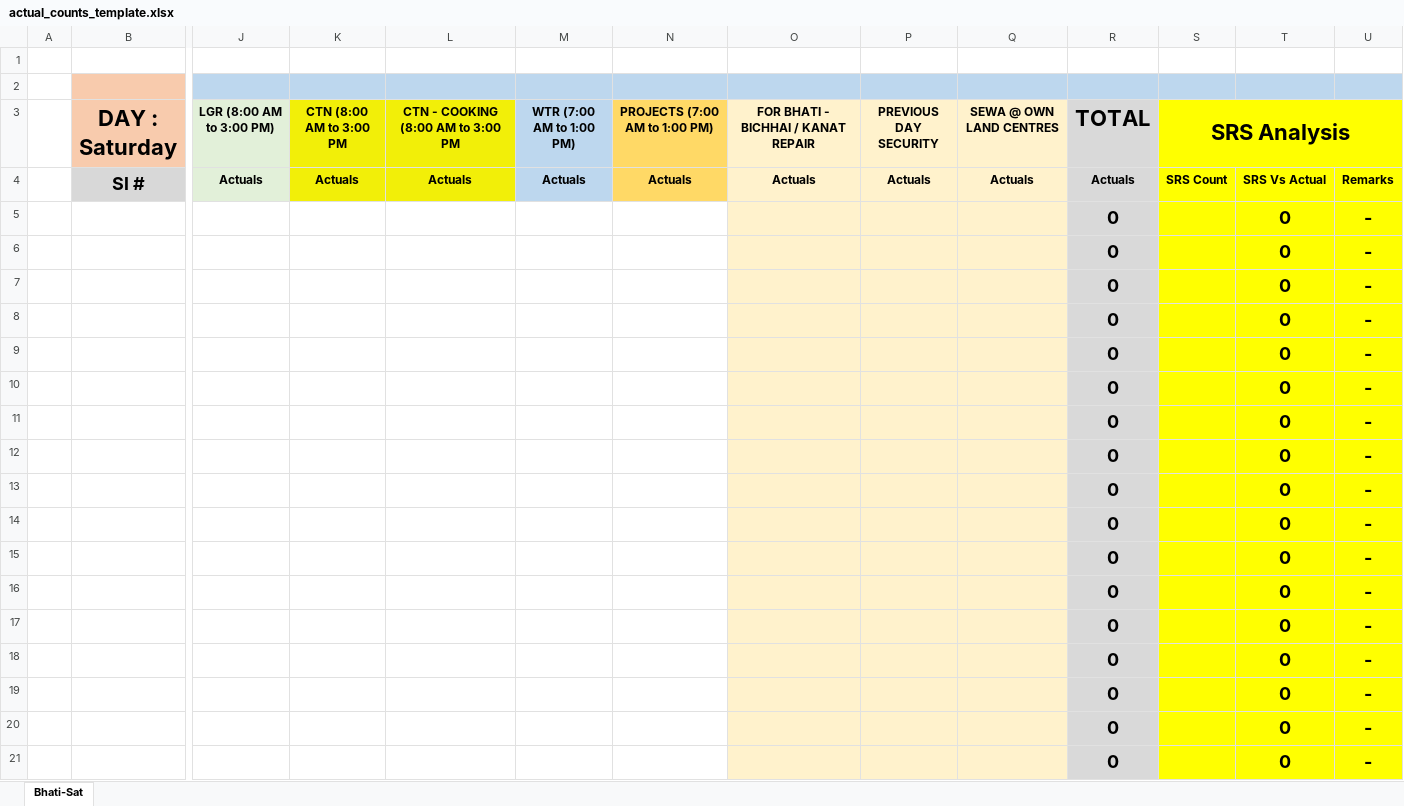
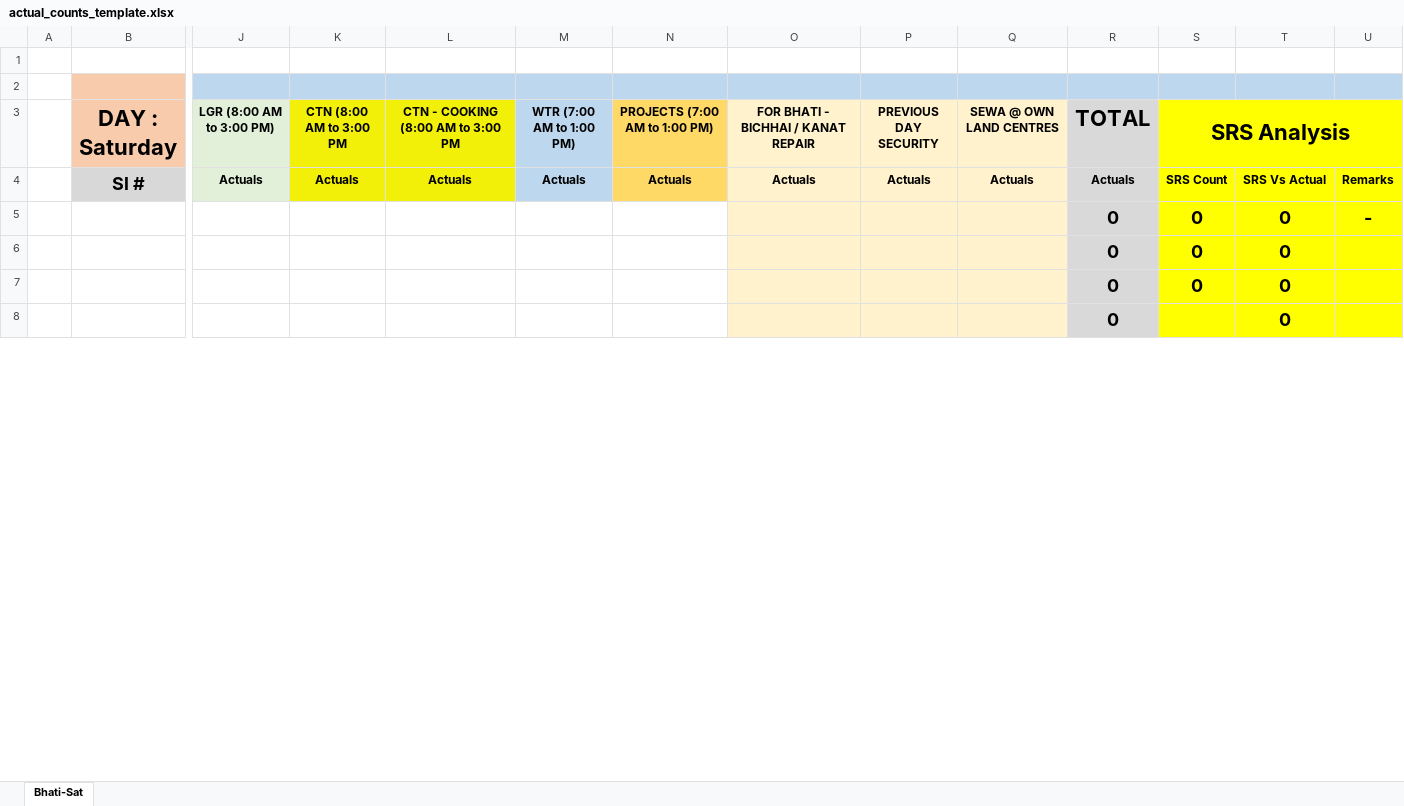
Before and after one commit to sharmarahul-ece/bhati-jatha-count-report, an Excel workbook: wwwroot/templates/actual_counts_template.xlsx, sheet Bhati-Sat, drawn as a sheet; only a part is shown, gaps mark what is left out; the shorter side is filled out with more unchanged rows; values as stored, in another font and other column widths than the file's, no borders; conditional formats not drawn; rows hold the shown columns only; the diff covers the shown part only; the diff names each change by its address in the sheet, - before the commit and + after, or states it on an @@ line.

Commit message:
Refactor Excel data insertion in AllotedCountController; adjust row handling and add formulas for center data

```diff
--- a/wwwroot/templates/actual_counts_template.xlsx (sheet Bhati-Sat)
+++ b/wwwroot/templates/actual_counts_template.xlsx (sheet Bhati-Sat)
-S5:S7 (SRS Analysis): (empty)
+S5:S7 (SRS Analysis): 0
-U6:U7: -
+U6:U7: (empty)
-row 8:  |  |  |  |  |  |  |  |  |  | 0 |  | 0 | -
-row 9:  |  |  |  |  |  |  |  |  |  | 0 |  | 0 | -
-row 10:  |  |  |  |  |  |  |  |  |  | 0 |  | 0 | -
-row 11:  |  |  |  |  |  |  |  |  |  | 0 |  | 0 | -
-row 12:  |  |  |  |  |  |  |  |  |  | 0 |  | 0 | -
-row 13:  |  |  |  |  |  |  |  |  |  | 0 |  | 0 | -
-row 14:  |  |  |  |  |  |  |  |  |  | 0 |  | 0 | -
-row 15:  |  |  |  |  |  |  |  |  |  | 0 |  | 0 | -
-row 16:  |  |  |  |  |  |  |  |  |  | 0 |  | 0 | -
-row 17:  |  |  |  |  |  |  |  |  |  | 0 |  | 0 | -
-row 18:  |  |  |  |  |  |  |  |  |  | 0 |  | 0 | -
-row 19:  |  |  |  |  |  |  |  |  |  | 0 |  | 0 | -
-row 20:  |  |  |  |  |  |  |  |  |  | 0 |  | 0 | -
-row 21:  |  |  |  |  |  |  |  |  |  | 0 |  | 0 | -
```
Also changed, not shown: 25 removed rows, 1 edited cell and cell formats elsewhere in this sheet, formulas that keep their value, 1 other file.
